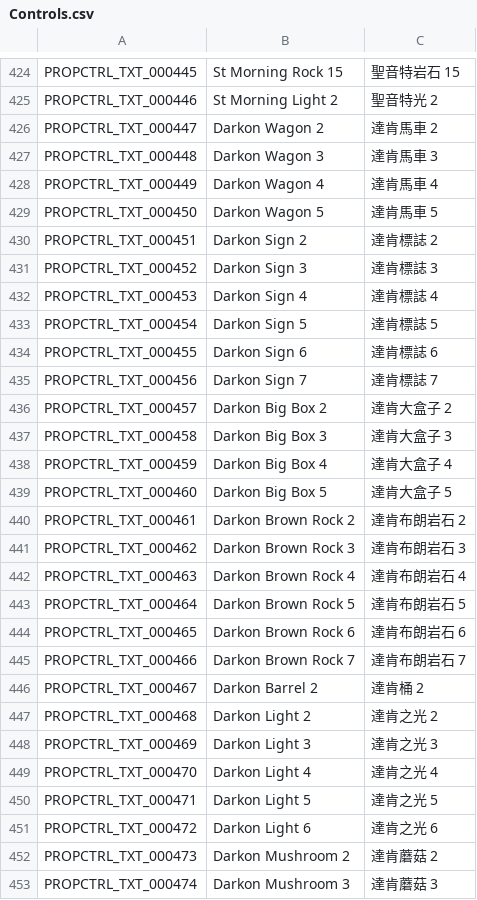
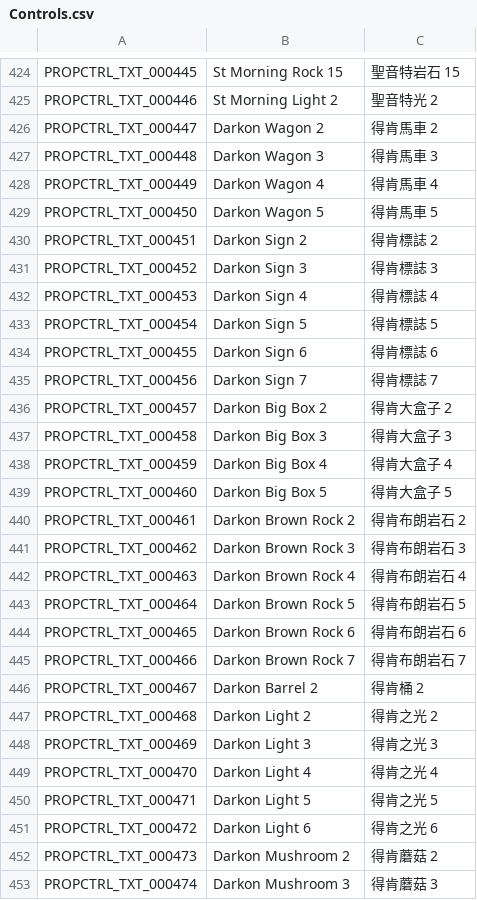
Before and after one commit to Gala-Lab/Flyff-Universe-Translations, a CSV file: Traditional_Chinese/Controls.csv, drawn as a sheet; only a part is shown, gaps mark what is left out; the diff covers the shown part only.

```diff
--- a/Traditional_Chinese/Controls.csv
+++ b/Traditional_Chinese/Controls.csv
@@ -425,29 +425,29 @@ PROPCTRL_TXT_000445,St Morning Rock 15,聖音特岩石 15
 PROPCTRL_TXT_000446,St Morning Light 2,聖音特光 2
-PROPCTRL_TXT_000447,Darkon Wagon 2,達肯馬車 2
-PROPCTRL_TXT_000448,Darkon Wagon 3,達肯馬車 3
-PROPCTRL_TXT_000449,Darkon Wagon 4,達肯馬車 4
-PROPCTRL_TXT_000450,Darkon Wagon 5,達肯馬車 5
-PROPCTRL_TXT_000451,Darkon Sign 2,達肯標誌 2
-PROPCTRL_TXT_000452,Darkon Sign 3,達肯標誌 3
-PROPCTRL_TXT_000453,Darkon Sign 4,達肯標誌 4
-PROPCTRL_TXT_000454,Darkon Sign 5,達肯標誌 5
-PROPCTRL_TXT_000455,Darkon Sign 6,達肯標誌 6
-PROPCTRL_TXT_000456,Darkon Sign 7,達肯標誌 7
-PROPCTRL_TXT_000457,Darkon Big Box 2,達肯大盒子 2
-PROPCTRL_TXT_000458,Darkon Big Box 3,達肯大盒子 3
-PROPCTRL_TXT_000459,Darkon Big Box 4,達肯大盒子 4
-PROPCTRL_TXT_000460,Darkon Big Box 5,達肯大盒子 5
-PROPCTRL_TXT_000461,Darkon Brown Rock 2,達肯布朗岩石 2
-PROPCTRL_TXT_000462,Darkon Brown Rock 3,達肯布朗岩石 3
-PROPCTRL_TXT_000463,Darkon Brown Rock 4,達肯布朗岩石 4
-PROPCTRL_TXT_000464,Darkon Brown Rock 5,達肯布朗岩石 5
-PROPCTRL_TXT_000465,Darkon Brown Rock 6,達肯布朗岩石 6
-PROPCTRL_TXT_000466,Darkon Brown Rock 7,達肯布朗岩石 7
-PROPCTRL_TXT_000467,Darkon Barrel 2,達肯桶 2
-PROPCTRL_TXT_000468,Darkon Light 2,達肯之光 2
-PROPCTRL_TXT_000469,Darkon Light 3,達肯之光 3
-PROPCTRL_TXT_000470,Darkon Light 4,達肯之光 4
-PROPCTRL_TXT_000471,Darkon Light 5,達肯之光 5
-PROPCTRL_TXT_000472,Darkon Light 6,達肯之光 6
-PROPCTRL_TXT_000473,Darkon Mushroom 2,達肯蘑菇 2
-PROPCTRL_TXT_000474,Darkon Mushroom 3,達肯蘑菇 3
+PROPCTRL_TXT_000447,Darkon Wagon 2,得肯馬車 2
+PROPCTRL_TXT_000448,Darkon Wagon 3,得肯馬車 3
+PROPCTRL_TXT_000449,Darkon Wagon 4,得肯馬車 4
+PROPCTRL_TXT_000450,Darkon Wagon 5,得肯馬車 5
+PROPCTRL_TXT_000451,Darkon Sign 2,得肯標誌 2
+PROPCTRL_TXT_000452,Darkon Sign 3,得肯標誌 3
+PROPCTRL_TXT_000453,Darkon Sign 4,得肯標誌 4
+PROPCTRL_TXT_000454,Darkon Sign 5,得肯標誌 5
+PROPCTRL_TXT_000455,Darkon Sign 6,得肯標誌 6
+PROPCTRL_TXT_000456,Darkon Sign 7,得肯標誌 7
+PROPCTRL_TXT_000457,Darkon Big Box 2,得肯大盒子 2
+PROPCTRL_TXT_000458,Darkon Big Box 3,得肯大盒子 3
+PROPCTRL_TXT_000459,Darkon Big Box 4,得肯大盒子 4
+PROPCTRL_TXT_000460,Darkon Big Box 5,得肯大盒子 5
+PROPCTRL_TXT_000461,Darkon Brown Rock 2,得肯布朗岩石 2
+PROPCTRL_TXT_000462,Darkon Brown Rock 3,得肯布朗岩石 3
+PROPCTRL_TXT_000463,Darkon Brown Rock 4,得肯布朗岩石 4
+PROPCTRL_TXT_000464,Darkon Brown Rock 5,得肯布朗岩石 5
+PROPCTRL_TXT_000465,Darkon Brown Rock 6,得肯布朗岩石 6
+PROPCTRL_TXT_000466,Darkon Brown Rock 7,得肯布朗岩石 7
+PROPCTRL_TXT_000467,Darkon Barrel 2,得肯桶 2
+PROPCTRL_TXT_000468,Darkon Light 2,得肯之光 2
+PROPCTRL_TXT_000469,Darkon Light 3,得肯之光 3
+PROPCTRL_TXT_000470,Darkon Light 4,得肯之光 4
+PROPCTRL_TXT_000471,Darkon Light 5,得肯之光 5
+PROPCTRL_TXT_000472,Darkon Light 6,得肯之光 6
+PROPCTRL_TXT_000473,Darkon Mushroom 2,得肯蘑菇 2
+PROPCTRL_TXT_000474,Darkon Mushroom 3,得肯蘑菇 3
```
Also changed, not shown: 52 edited cells elsewhere in this file, Traditional_Chinese/Characters.csv, Traditional_Chinese/Dialogs.csv, 12 other files.
